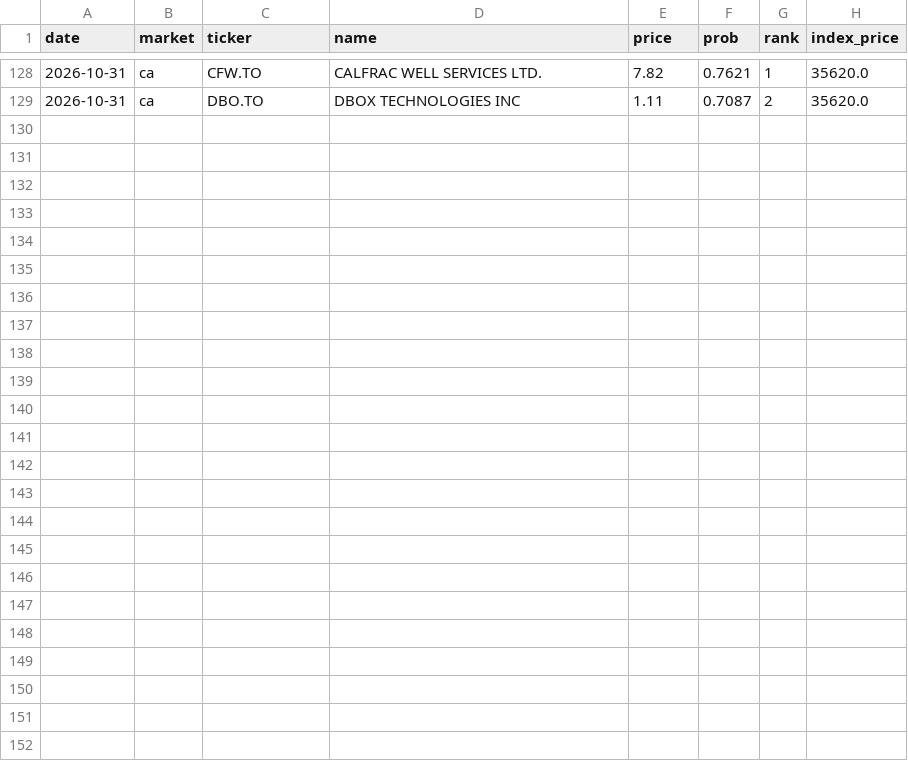
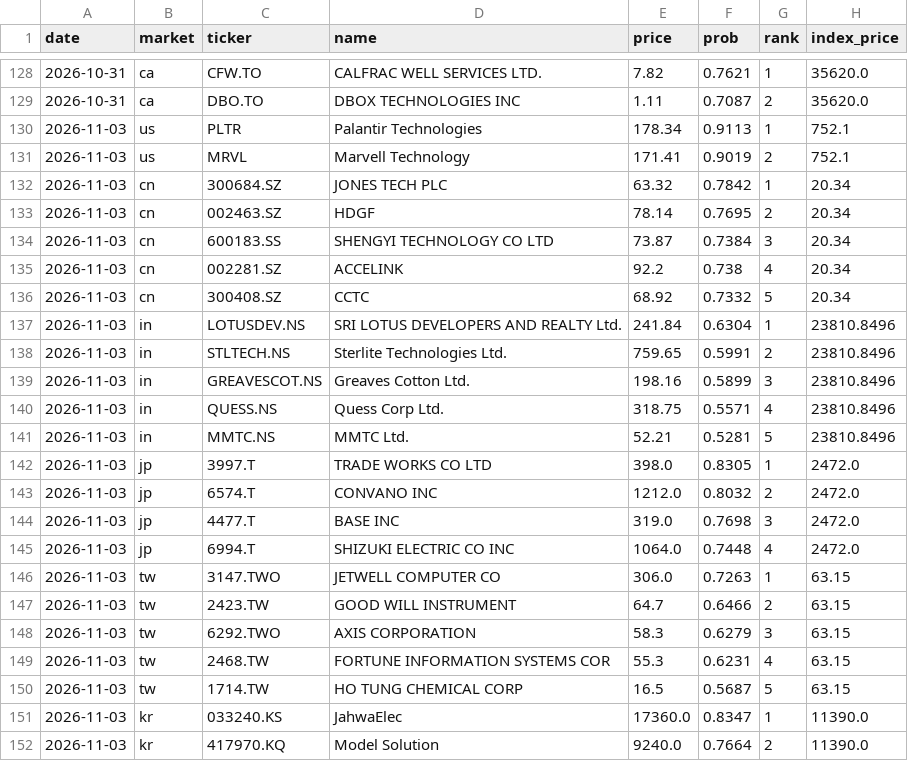
Before and after one commit to hsalehi10087/stock-scanner, a CSV file: data/pattern_hunter/history.csv, drawn as a sheet; only a part is shown, gaps mark what is left out.

```diff
--- a/data/pattern_hunter/history.csv
+++ b/data/pattern_hunter/history.csv
@@ -129 +129,24 @@ date,market,ticker,name,price,prob,rank,index_price
 2026-10-31,ca,DBO.TO,DBOX TECHNOLOGIES INC,1.11,0.7087,2,35620.0
+2026-11-03,us,PLTR,Palantir Technologies,178.34,0.9113,1,752.1
+2026-11-03,us,MRVL,Marvell Technology,171.41,0.9019,2,752.1
+2026-11-03,cn,300684.SZ,JONES TECH PLC,63.32,0.7842,1,20.34
+2026-11-03,cn,002463.SZ,HDGF,78.14,0.7695,2,20.34
+2026-11-03,cn,600183.SS,SHENGYI TECHNOLOGY CO LTD,73.87,0.7384,3,20.34
+2026-11-03,cn,002281.SZ,ACCELINK,92.2,0.738,4,20.34
+2026-11-03,cn,300408.SZ,CCTC,68.92,0.7332,5,20.34
+2026-11-03,in,LOTUSDEV.NS,SRI LOTUS DEVELOPERS AND REALTY Ltd.,241.84,0.6304,1,23810.8496
+2026-11-03,in,STLTECH.NS,Sterlite Technologies Ltd.,759.65,0.5991,2,23810.8496
+2026-11-03,in,GREAVESCOT.NS,Greaves Cotton Ltd.,198.16,0.5899,3,23810.8496
+2026-11-03,in,QUESS.NS,Quess Corp Ltd.,318.75,0.5571,4,23810.8496
+2026-11-03,in,MMTC.NS,MMTC Ltd.,52.21,0.5281,5,23810.8496
+2026-11-03,jp,3997.T,TRADE WORKS CO LTD,398.0,0.8305,1,2472.0
+2026-11-03,jp,6574.T,CONVANO INC,1212.0,0.8032,2,2472.0
+2026-11-03,jp,4477.T,BASE INC,319.0,0.7698,3,2472.0
+2026-11-03,jp,6994.T,SHIZUKI ELECTRIC CO INC,1064.0,0.7448,4,2472.0
+2026-11-03,tw,3147.TWO,JETWELL COMPUTER CO,306.0,0.7263,1,63.15
+2026-11-03,tw,2423.TW,GOOD WILL INSTRUMENT,64.7,0.6466,2,63.15
+2026-11-03,tw,6292.TWO,AXIS CORPORATION,58.3,0.6279,3,63.15
+2026-11-03,tw,2468.TW,FORTUNE INFORMATION SYSTEMS COR,55.3,0.6231,4,63.15
+2026-11-03,tw,1714.TW,HO TUNG CHEMICAL CORP,16.5,0.5687,5,63.15
+2026-11-03,kr,033240.KS,JahwaElec,17360.0,0.8347,1,11390.0
+2026-11-03,kr,417970.KQ,Model Solution,9240.0,0.7664,2,11390.0
```
Also changed, not shown: data/growth_signal/history.csv, 7 other files.
